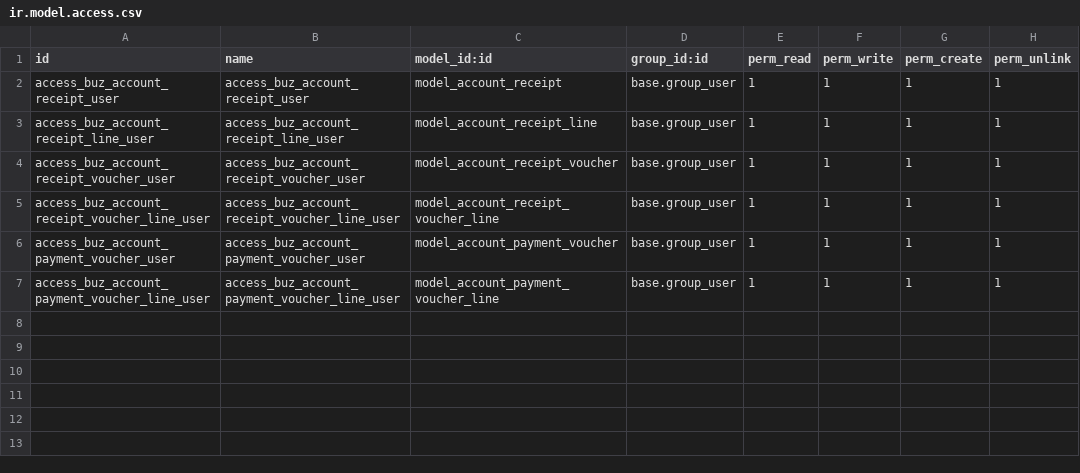
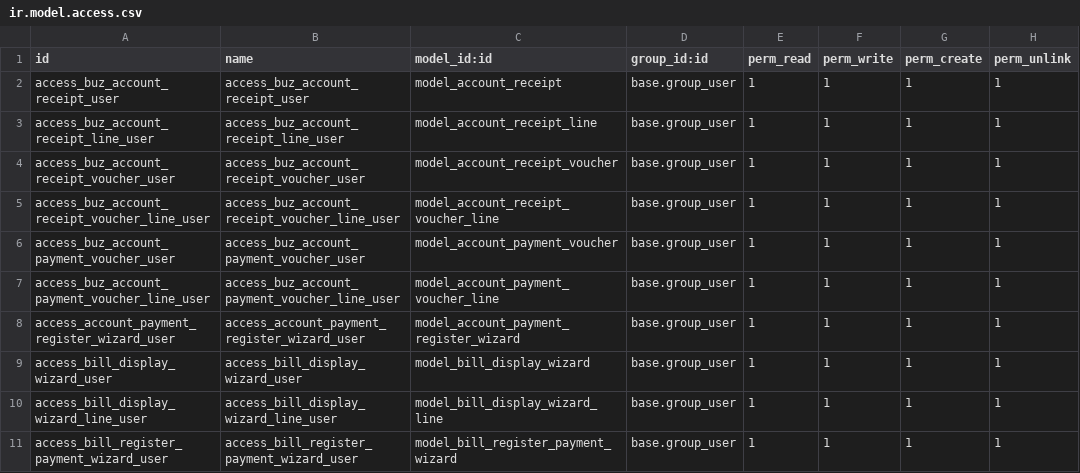
Before and after one commit to apcball/apcball, a CSV file: buz_account_receipt/security/ir.model.access.csv, drawn as a sheet.

```diff
--- a/buz_account_receipt/security/ir.model.access.csv
+++ b/buz_account_receipt/security/ir.model.access.csv
@@ -7 +7,5 @@ access_buz_account_payment_voucher_user,access_buz_account_payment_voucher_user,
 access_buz_account_payment_voucher_line_user,access_buz_account_payment_voucher_line_user,model_account_payment_voucher_line,base.group_user,1,1,1,1
+access_account_payment_register_wizard_user,access_account_payment_register_wizard_user,model_account_payment_register_wizard,base.group_user,1,1,1,1
+access_bill_display_wizard_user,access_bill_display_wizard_user,model_bill_display_wizard,base.group_user,1,1,1,1
+access_bill_display_wizard_line_user,access_bill_display_wizard_line_user,model_bill_display_wizard_line,base.group_user,1,1,1,1
+access_bill_register_payment_wizard_user,access_bill_register_payment_wizard_user,model_bill_register_payment_wizard,base.group_user,1,1,1,1
```
Also changed, not shown: 10 other files.
